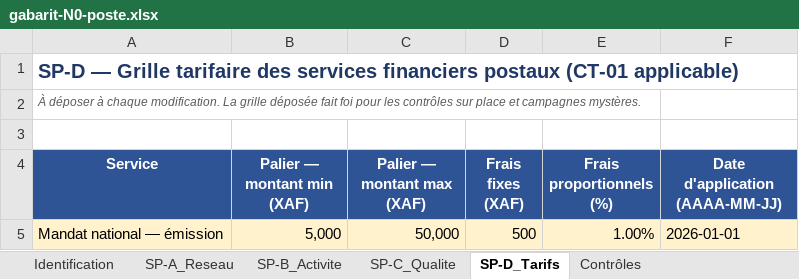
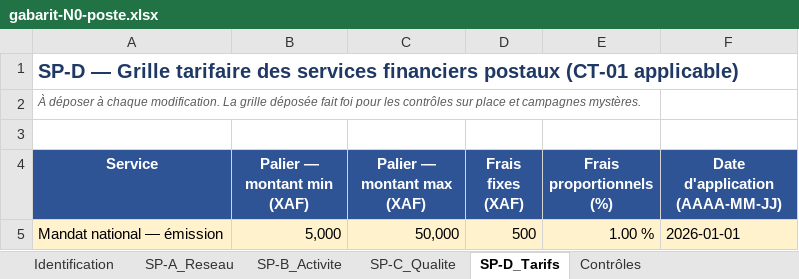
Before and after one commit to starlyrols/hubfip, an Excel workbook: docs/gabarits/gabarit-N0-poste.xlsx, sheet SP-D_Tarifs, drawn as a sheet; values as stored, in another font and other column widths than the file's, no borders; the diff names each change by its address in the sheet, - before the commit and + after, or states it on an @@ line.

```diff
--- a/docs/gabarits/gabarit-N0-poste.xlsx (sheet SP-D_Tarifs)
+++ b/docs/gabarits/gabarit-N0-poste.xlsx (sheet SP-D_Tarifs)
-E5 (Frais proportionnels (%)): 1.00%
+E5 (Frais proportionnels (%)): 1.00 %
```
Also changed, not shown: sheet SP-C_Qualite, sheet Contrôles, sheet SP-B_Activite, docs/gabarits/gabarit-N0-operateur.xlsx, docs/gabarits/gabarit-N0-registre-psp.xlsx, 14 other files.
